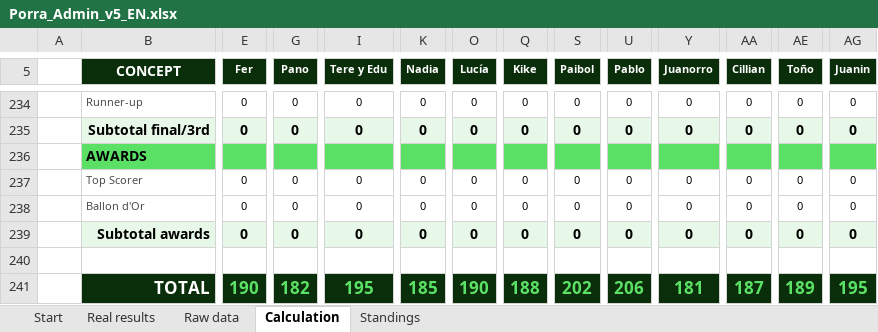
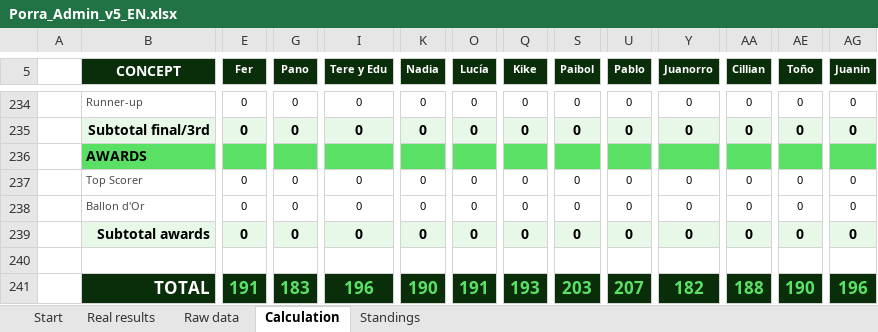
Before and after one commit to jose-reveni/porra2026, an Excel workbook: Porra_Admin_v5_EN.xlsx, sheet Calculation, drawn as a sheet; only a part is shown, gaps mark what is left out; values as stored, in another font and other column widths than the file's, no borders; charts and pictures not drawn; the diff covers the shown part only; the diff names each change by its address in the sheet, - before the commit and + after, or states it on an @@ line.

```diff
--- a/Porra_Admin_v5_EN.xlsx (sheet Calculation)
+++ b/Porra_Admin_v5_EN.xlsx (sheet Calculation)
-E241 (Fer): 190
+E241 (Fer): 191
-G241 (Pano): 182
+G241 (Pano): 183
-I241 (Tere y Edu): 195
+I241 (Tere y Edu): 196
-K241 (Nadia): 185
+K241 (Nadia): 190
-O241 (Lucía): 190
+O241 (Lucía): 191
-Q241 (Kike): 188
+Q241 (Kike): 193
-S241 (Paibol): 202
+S241 (Paibol): 203
-U241 (Pablo): 206
+U241 (Pablo): 207
-Y241 (Juanorro): 181
+Y241 (Juanorro): 182
-AA241 (Cillian): 187
+AA241 (Cillian): 188
-AE241 (Toño): 189
+AE241 (Toño): 190
-AG241 (Juanin): 195
+AG241 (Juanin): 196
```
Also changed, not shown: 48 edited cells elsewhere in this sheet, sheet Standings, sheet Real results, 1 other file.
